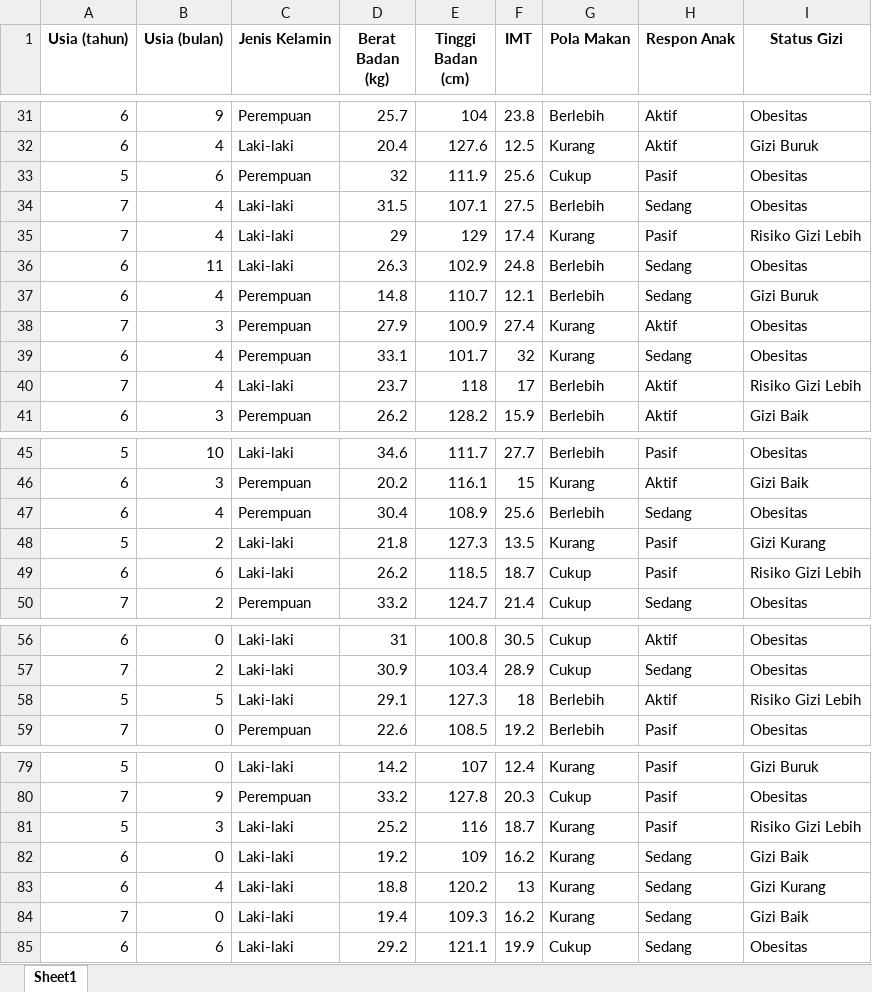
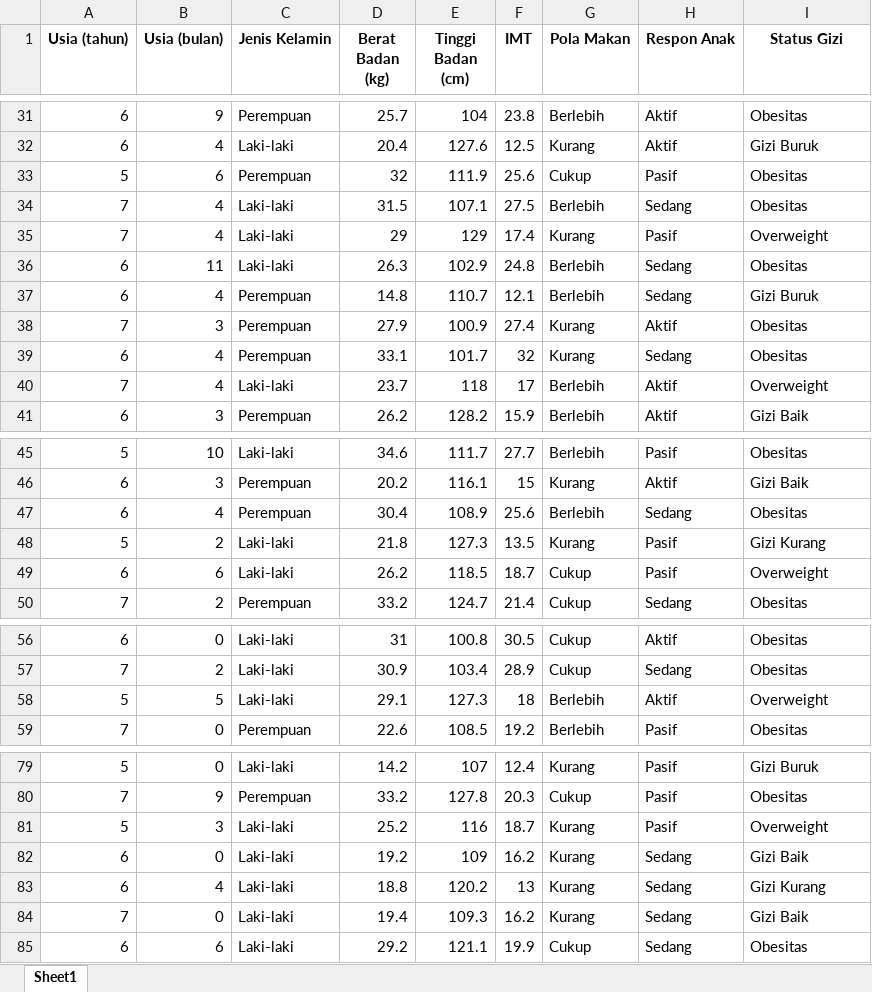
Before and after one commit to iwandwip/025-011-Intan, an Excel workbook: firmware/dataset.xlsx, sheet Sheet1, drawn as a sheet; only a part is shown, gaps mark what is left out; values as stored, in another font and other column widths than the file's, no borders; the diff covers the shown part only; the diff names each change by its address in the sheet, - before the commit and + after, or states it on an @@ line.

```diff
--- a/firmware/dataset.xlsx (sheet Sheet1)
+++ b/firmware/dataset.xlsx (sheet Sheet1)
-I35 (Status Gizi): Risiko Gizi Lebih
+I35 (Status Gizi): Overweight
-I40 (Status Gizi): Risiko Gizi Lebih
+I40 (Status Gizi): Overweight
-I49 (Status Gizi): Risiko Gizi Lebih
+I49 (Status Gizi): Overweight
-I58 (Status Gizi): Risiko Gizi Lebih
+I58 (Status Gizi): Overweight
-I81 (Status Gizi): Risiko Gizi Lebih
+I81 (Status Gizi): Overweight
```
Also changed, not shown: 9 edited cells elsewhere in this sheet, 43 other files.
